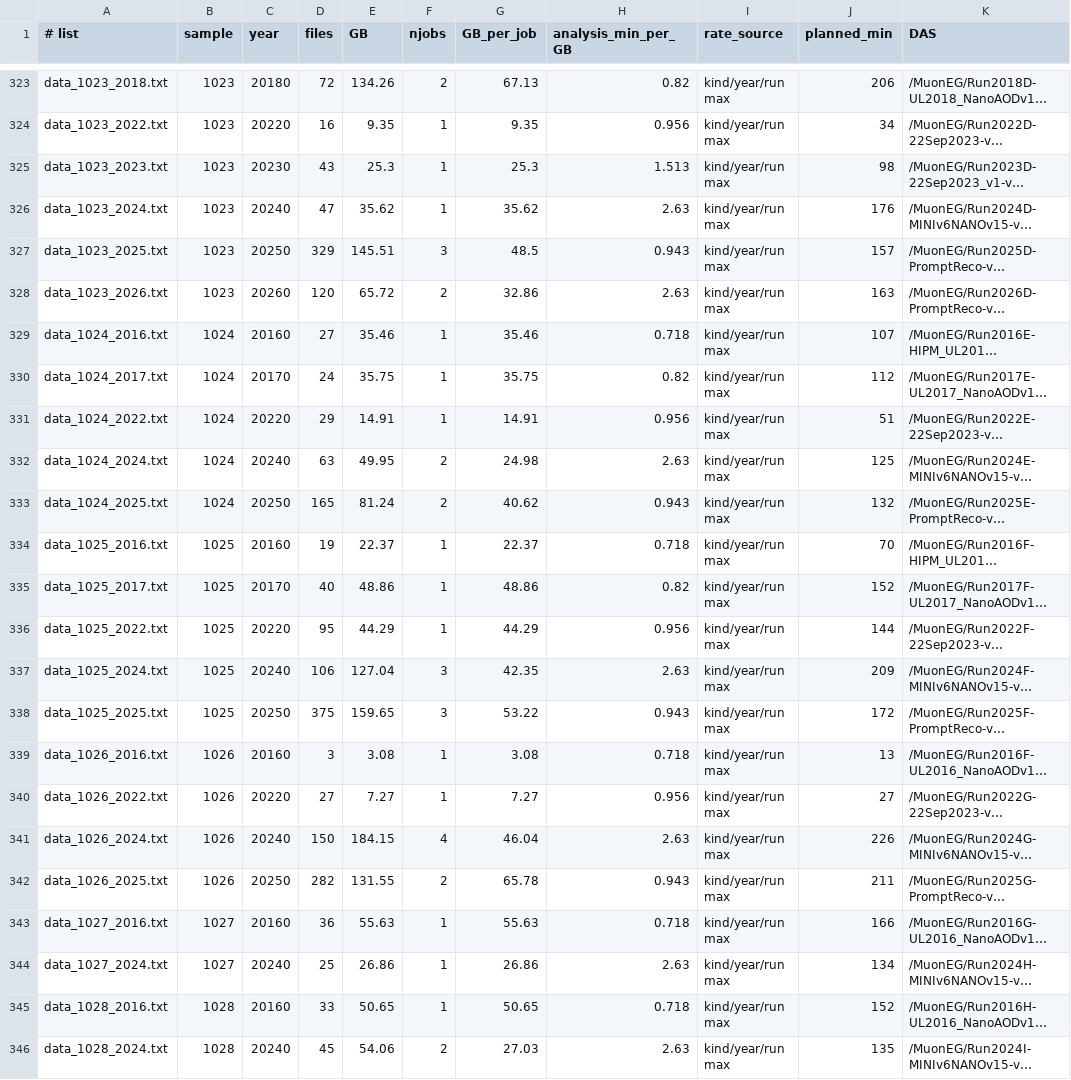
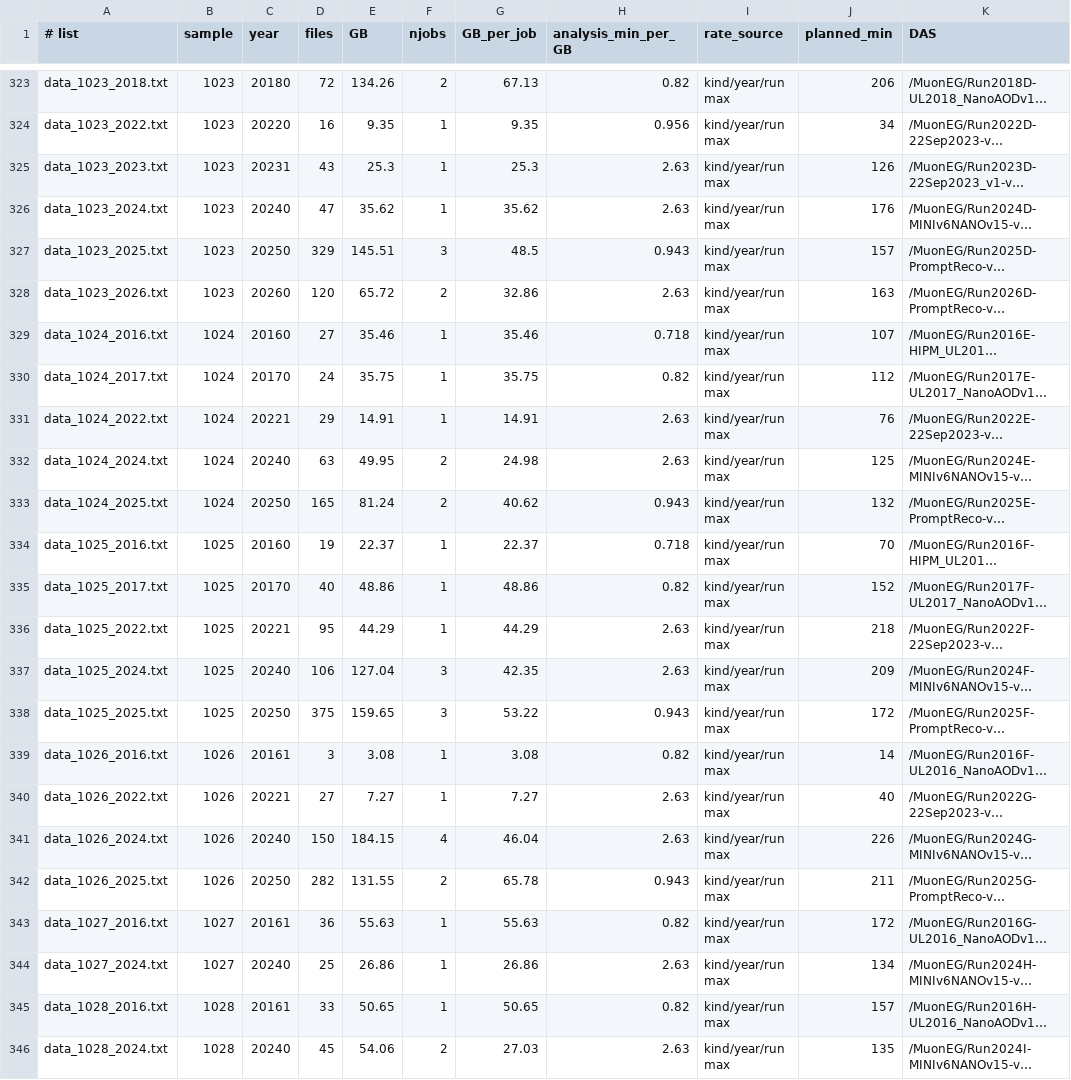
Before and after one commit to DickyChant/MitAnalysisRunIII, a TSV file: rdf/macros/direct/splitting_v2.tsv, drawn as a sheet; only a part is shown, gaps mark what is left out; long unchanged cells end in …; the diff covers the shown part only; the diff names each change by its address in the sheet, - before the commit and + after, or states it on an @@ line.

```diff
--- a/rdf/macros/direct/splitting_v2.tsv
+++ b/rdf/macros/direct/splitting_v2.tsv
-C325 (year): 20230
+C325 (year): 20231
-H325 (analysis_min_per_GB): 1.513
+H325 (analysis_min_per_GB): 2.63
-J325 (planned_min): 98
+J325 (planned_min): 126
-C331 (year): 20220
+C331 (year): 20221
-H331 (analysis_min_per_GB): 0.956
+H331 (analysis_min_per_GB): 2.63
-J331 (planned_min): 51
+J331 (planned_min): 76
-C336 (year): 20220
+C336 (year): 20221
-H336 (analysis_min_per_GB): 0.956
+H336 (analysis_min_per_GB): 2.63
-J336 (planned_min): 144
+J336 (planned_min): 218
-C339 (year): 20160
+C339 (year): 20161
-H339 (analysis_min_per_GB): 0.718
+H339 (analysis_min_per_GB): 0.82
-J339 (planned_min): 13
+J339 (planned_min): 14
-C340 (year): 20220
+C340 (year): 20221
-H340 (analysis_min_per_GB): 0.956
+H340 (analysis_min_per_GB): 2.63
-J340 (planned_min): 27
+J340 (planned_min): 40
-C343 (year): 20160
+C343 (year): 20161
-H343 (analysis_min_per_GB): 0.718
+H343 (analysis_min_per_GB): 0.82
-J343 (planned_min): 166
+J343 (planned_min): 172
-C345 (year): 20160
+C345 (year): 20161
-H345 (analysis_min_per_GB): 0.718
+H345 (analysis_min_per_GB): 0.82
-J345 (planned_min): 152
+J345 (planned_min): 157
```
Also changed, not shown: 74 edited cells elsewhere in this file, 5 other files.
